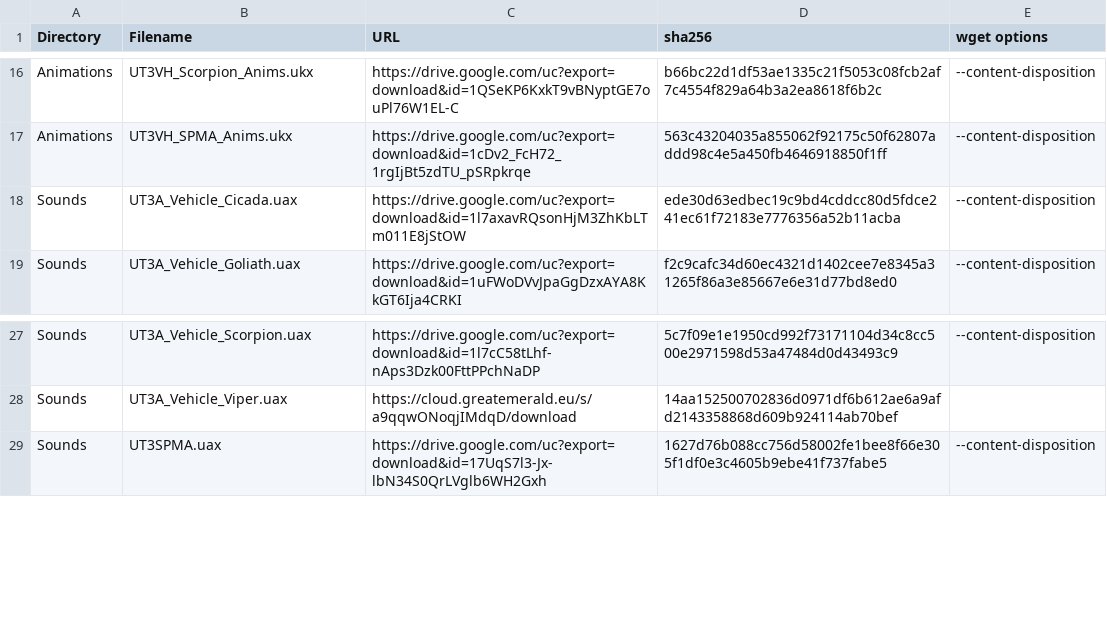
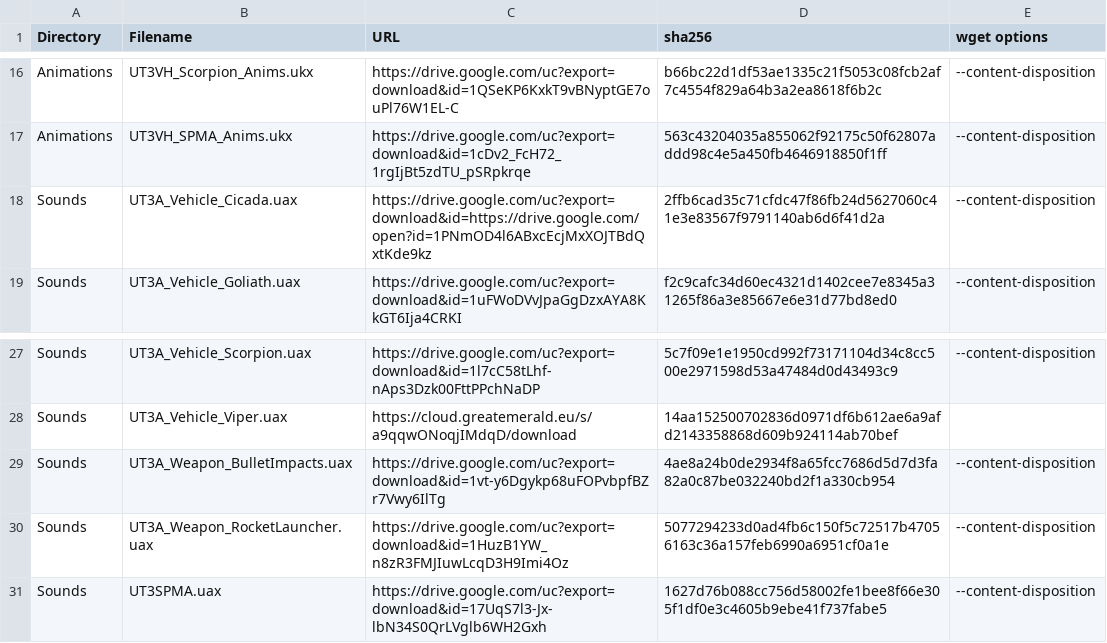
Before and after one commit to GreatEmerald/UT3Vehicles, a CSV file: Binaries.csv, drawn as a sheet; only a part is shown, gaps mark what is left out.

Commit message:
Update Binaries.csv

```diff
--- a/Binaries.csv
+++ b/Binaries.csv
@@ -17,3 +17,3 @@ Animations,UT3VH_Scorpion_Anims.ukx,https://drive.google.com/uc?export=download&
 Animations,UT3VH_SPMA_Anims.ukx,https://drive.google.com/uc?export=download&id=1cDv2_FcH72_1rgIjBt5zdTU_pSRpkrqe,563c43204035a855062f92175c50f62807addd98c4e5a450fb4646918850f1ff,--content-disposition
-Sounds,UT3A_Vehicle_Cicada.uax,https://drive.google.com/uc?export=download&id=1l7axavRQsonHjM3ZhKbLTm011E8jStOW,ede30d63edbec19c9bd4cddcc80d5fdce241ec61f72183e7776356a52b11acba,--content-disposition
+Sounds,UT3A_Vehicle_Cicada.uax,https://drive.google.com/uc?export=download&id=https://drive.google.com/open?id=1PNmOD4l6ABxcEcjMxXOJTBdQxtKde9kz,2ffb6cad35c71cfdc47f86fb24d5627060c41e3e83567f9791140ab6d6f41d2a,--content-disposition
 Sounds,UT3A_Vehicle_Goliath.uax,https://drive.google.com/uc?export=download&id=1uFWoDVvJpaGgDzxAYA8KkGT6Ija4CRKI,f2c9cafc34d60ec4321d1402cee7e8345a31265f86a3e85667e6e31d77bd8ed0,--content-disposition
@@ -28,2 +28,4 @@ Sounds,UT3A_Vehicle_Scorpion.uax,https://drive.google.com/uc?export=download&id=
 Sounds,UT3A_Vehicle_Viper.uax,https://cloud.greatemerald.eu/s/a9qqwONoqjIMdqD/download,14aa152500702836d0971df6b612ae6a9afd2143358868d609b924114ab70bef,
+Sounds,UT3A_Weapon_BulletImpacts.uax,https://drive.google.com/uc?export=download&id=1vt-y6Dgykp68uFOPvbpfBZr7Vwy6IlTg,4ae8a24b0de2934f8a65fcc7686d5d7d3fa82a0c87be032240bd2f1a330cb954,--content-disposition
+Sounds,UT3A_Weapon_RocketLauncher.uax,https://drive.google.com/uc?export=download&id=1HuzB1YW_n8zR3FMJIuwLcqD3H9Imi4Oz,5077294233d0ad4fb6c150f5c72517b47056163c36a157feb6990a6951cf0a1e,--content-disposition
 Sounds,UT3SPMA.uax,https://drive.google.com/uc?export=download&id=17UqS7l3-Jx-lbN34S0QrLVglb6WH2Gxh,1627d76b088cc756d58002fe1bee8f66e305f1df0e3c4605b9ebe41f737fabe5,--content-disposition
```
